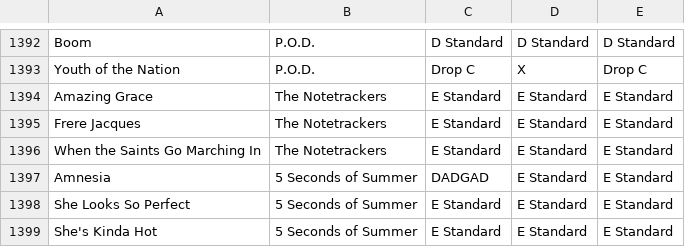
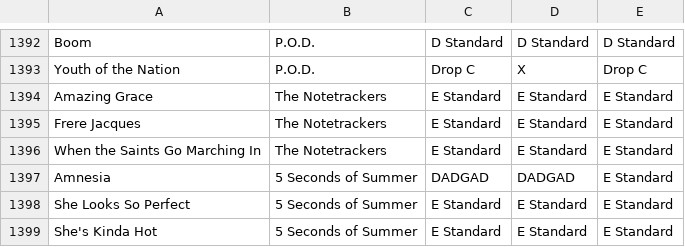
Before and after one commit to rgero/Rocksmith_DB, a CSV file: Rocksmith.csv, drawn as a sheet; only a part is shown, gaps mark what is left out.

Commit message:
Correcting tuning.

```diff
--- a/Rocksmith.csv
+++ b/Rocksmith.csv
@@ -1396,3 +1396,3 @@ Frere Jacques|The Notetrackers|E Standard|E Standard|E Standard
 When the Saints Go Marching In|The Notetrackers|E Standard|E Standard|E Standard
-Amnesia|5 Seconds of Summer|DADGAD|E Standard|E Standard
+Amnesia|5 Seconds of Summer|DADGAD|DADGAD|E Standard
 She Looks So Perfect|5 Seconds of Summer|E Standard|E Standard|E Standard
```
